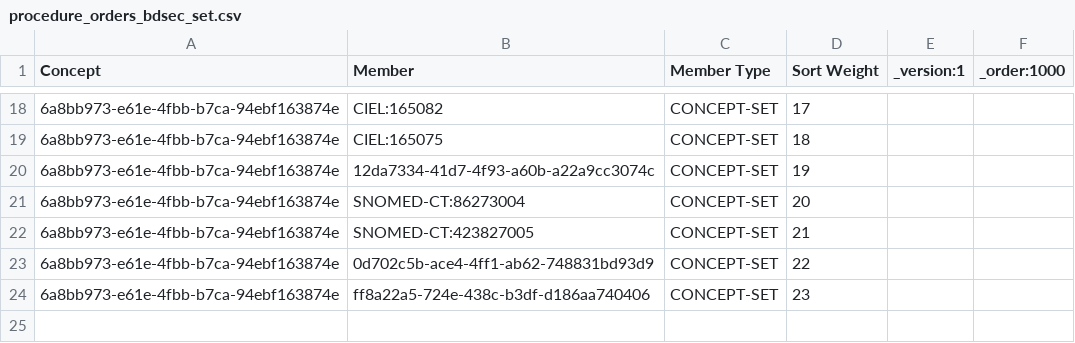
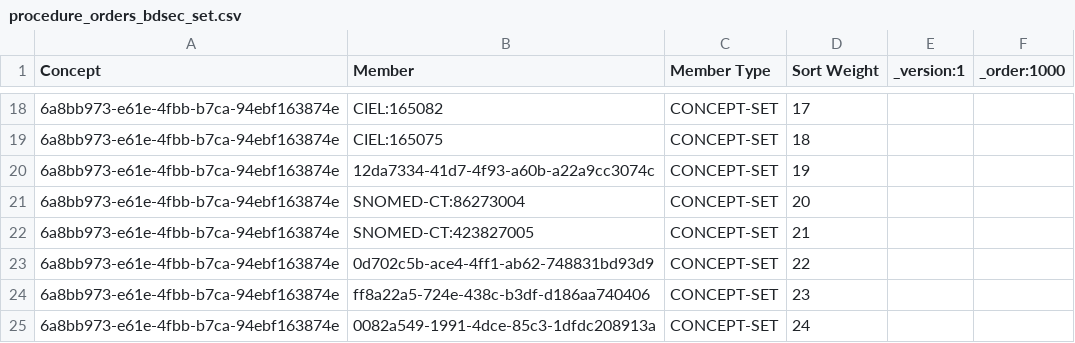
Before and after one commit to PiusKariuki/Bdsec-metadata, a CSV file: configuration/conceptsets/procedure_orders_bdsec_set.csv, drawn as a sheet; only a part is shown, gaps mark what is left out.

```diff
--- a/configuration/conceptsets/procedure_orders_bdsec_set.csv
+++ b/configuration/conceptsets/procedure_orders_bdsec_set.csv
@@ -24 +24,2 @@ Concept,Member,Member Type,Sort Weight,_version:1,_order:1000
 6a8bb973-e61e-4fbb-b7ca-94ebf163874e,ff8a22a5-724e-438c-b3df-d186aa740406,CONCEPT-SET,23,,
+6a8bb973-e61e-4fbb-b7ca-94ebf163874e,0082a549-1991-4dce-85c3-1dfdc208913a,CONCEPT-SET,24,,
```
Also changed, not shown: configuration/concepts/ophthalmic_procecedures.csv, configuration/concepts/opthlamic_concept_set.csv.
